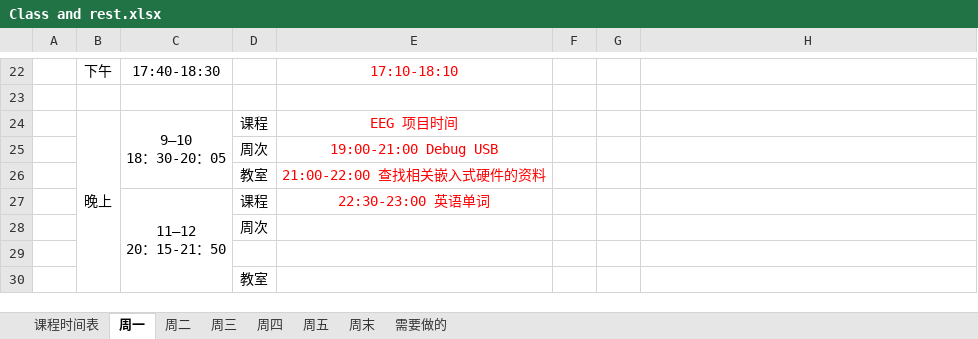
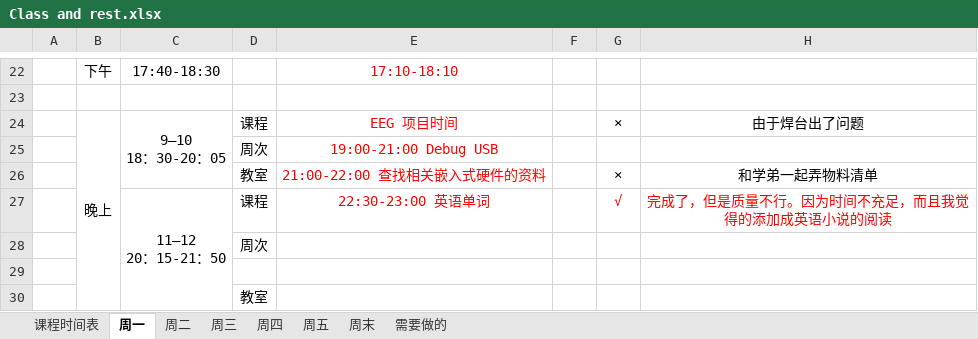
Before and after one commit to quronghui/2018-Hust, an Excel workbook: quronghui_Table/Class and rest.xlsx, sheet 周一, drawn as a sheet; only a part is shown, gaps mark what is left out; values as stored, in another font and other column widths than the file's, no borders; the diff names each change by its address in the sheet, - before the commit and + after, or states it on an @@ line.

Commit message:
change table

```diff
--- a/quronghui_Table/Class and rest.xlsx (sheet 周一)
+++ b/quronghui_Table/Class and rest.xlsx (sheet 周一)
-G24: (empty)
+G24: ×
-H24: (empty)
+H24: 由于焊台出了问题
-G26: (empty)
+G26: ×
-H26: (empty)
+H26: 和学弟一起弄物料清单
-G27: (empty)
+G27: √
-H27: (empty)
+H27: 完成了，但是质量不行。因为时间不充足，而且我觉得的添加成英语小说的阅读
```
Also changed, not shown: sheet 周二, 4 other files.
